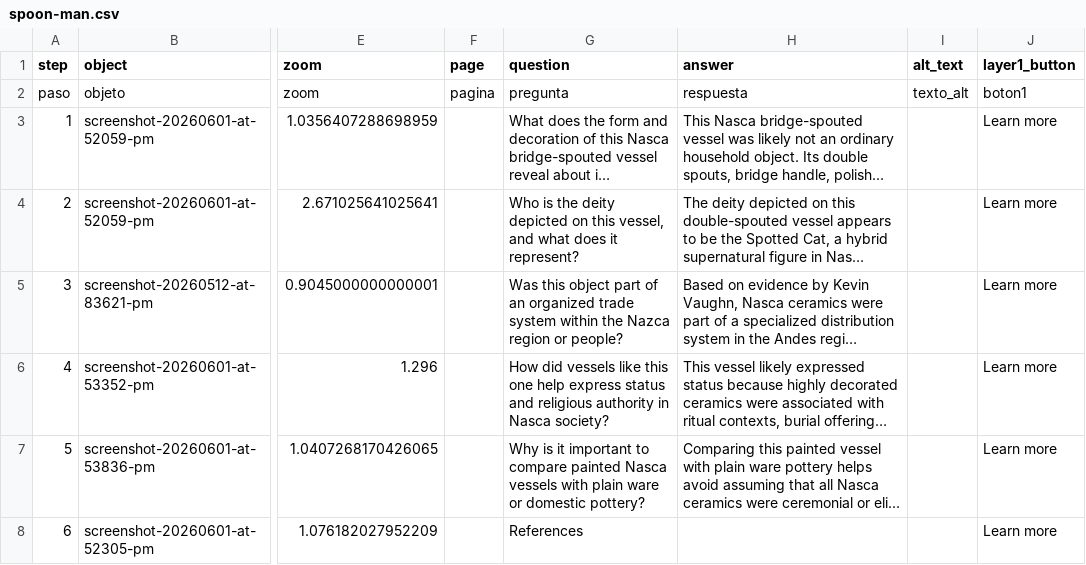
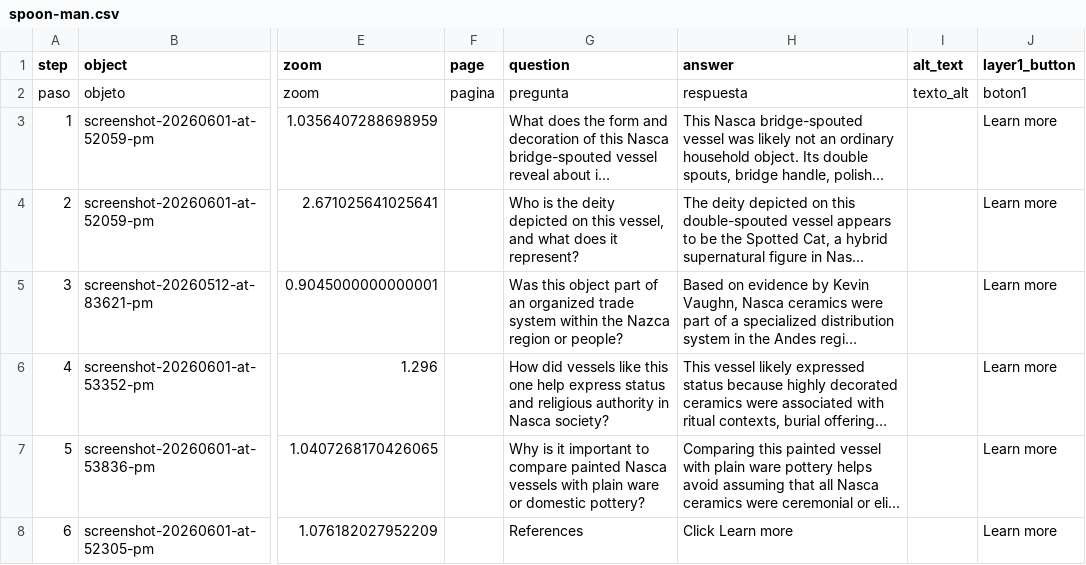
Before and after one commit to jesurosasd-alt/spoonman, a CSV file: telar-content/spreadsheets/spoon-man.csv, drawn as a sheet; only a part is shown, gaps mark what is left out; long unchanged cells end in …; the diff names each change by its address in the sheet, - before the commit and + after, or states it on an @@ line.

Commit message:
Modify 1 story
Changed:
  Story: Double Spouted Vessel

Published via Telar Compositor

```diff
--- a/telar-content/spreadsheets/spoon-man.csv
+++ b/telar-content/spreadsheets/spoon-man.csv
-H8 (answer): (empty)
+H8 (answer): Click Learn more
```
